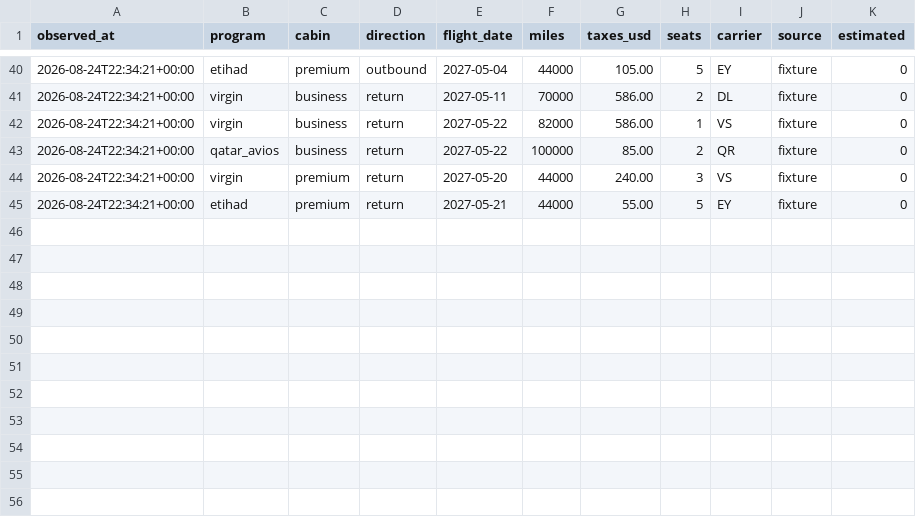
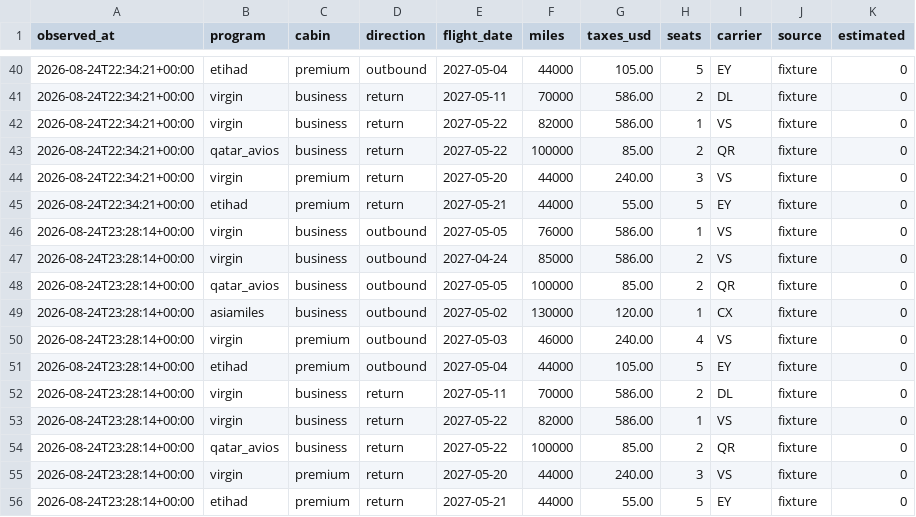
Before and after one commit to akg01-web/My-first-Repo, a CSV file: data/observations.csv, drawn as a sheet; only a part is shown, gaps mark what is left out; the diff names each change by its address in the sheet, - before the commit and + after, or states it on an @@ line.

```diff
--- a/data/observations.csv
+++ b/data/observations.csv
+row 46: 2026-08-24T23:28:14+00:00 | virgin | business | outbound | 2027-05-05 | 76000 | 586.00 | 1 | VS | fixture | 0
+row 47: 2026-08-24T23:28:14+00:00 | virgin | business | outbound | 2027-04-24 | 85000 | 586.00 | 2 | VS | fixture | 0
+row 48: 2026-08-24T23:28:14+00:00 | qatar_avios | business | outbound | 2027-05-05 | 100000 | 85.00 | 2 | QR | fixture | 0
+row 49: 2026-08-24T23:28:14+00:00 | asiamiles | business | outbound | 2027-05-02 | 130000 | 120.00 | 1 | CX | fixture | 0
+row 50: 2026-08-24T23:28:14+00:00 | virgin | premium | outbound | 2027-05-03 | 46000 | 240.00 | 4 | VS | fixture | 0
+row 51: 2026-08-24T23:28:14+00:00 | etihad | premium | outbound | 2027-05-04 | 44000 | 105.00 | 5 | EY | fixture | 0
+row 52: 2026-08-24T23:28:14+00:00 | virgin | business | return | 2027-05-11 | 70000 | 586.00 | 2 | DL | fixture | 0
+row 53: 2026-08-24T23:28:14+00:00 | virgin | business | return | 2027-05-22 | 82000 | 586.00 | 1 | VS | fixture | 0
+row 54: 2026-08-24T23:28:14+00:00 | qatar_avios | business | return | 2027-05-22 | 100000 | 85.00 | 2 | QR | fixture | 0
+row 55: 2026-08-24T23:28:14+00:00 | virgin | premium | return | 2027-05-20 | 44000 | 240.00 | 3 | VS | fixture | 0
+row 56: 2026-08-24T23:28:14+00:00 | etihad | premium | return | 2027-05-21 | 44000 | 55.00 | 5 | EY | fixture | 0
```
Also changed, not shown: 2 other files.
